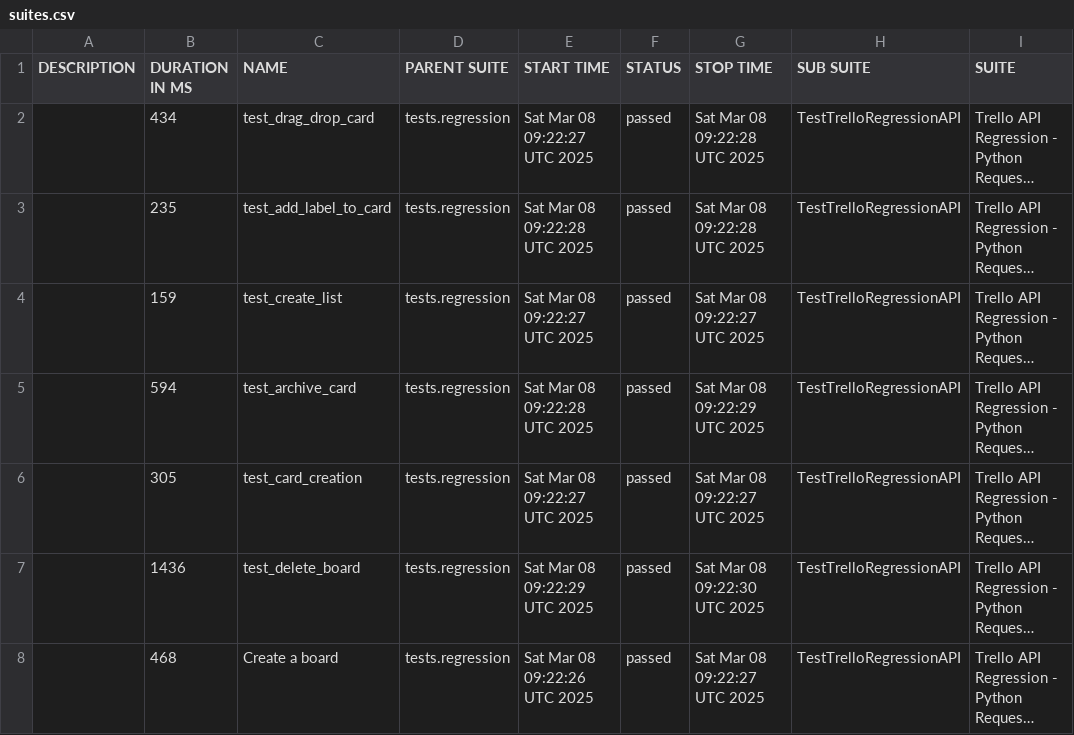
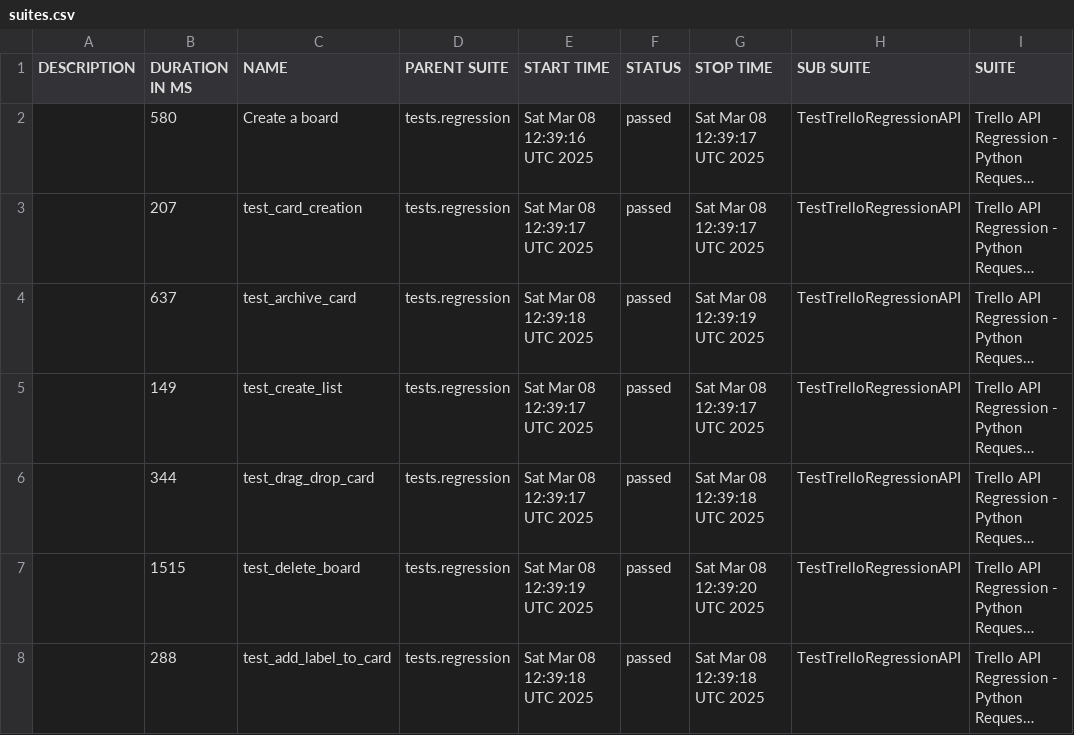
Before and after one commit to vkqapro/pythonRequestsAPI, a CSV file: data/suites.csv, drawn as a sheet; only a part is shown; long unchanged cells end in …; the diff names each change by its address in the sheet, - before the commit and + after, or states it on an @@ line.

```diff
--- a/data/suites.csv
+++ b/data/suites.csv
-B2 (DURATION IN MS): 434
+B2 (DURATION IN MS): 580
-C2 (NAME): test_drag_drop_card
+C2 (NAME): Create a board
-E2 (START TIME): Sat Mar 08 09:22:27 UTC 2025
+E2 (START TIME): Sat Mar 08 12:39:16 UTC 2025
-G2:G3 (STOP TIME): Sat Mar 08 09:22:28 UTC 2025
+G2:G3 (STOP TIME): Sat Mar 08 12:39:17 UTC 2025
-B3 (DURATION IN MS): 235
+B3 (DURATION IN MS): 207
-C3 (NAME): test_add_label_to_card
+C3 (NAME): test_card_creation
-E3 (START TIME): Sat Mar 08 09:22:28 UTC 2025
+E3 (START TIME): Sat Mar 08 12:39:17 UTC 2025
-B4 (DURATION IN MS): 159
+B4 (DURATION IN MS): 637
-C4 (NAME): test_create_list
+C4 (NAME): test_archive_card
-E4 (START TIME): Sat Mar 08 09:22:27 UTC 2025
+E4 (START TIME): Sat Mar 08 12:39:18 UTC 2025
-G4 (STOP TIME): Sat Mar 08 09:22:27 UTC 2025
+G4 (STOP TIME): Sat Mar 08 12:39:19 UTC 2025
-B5 (DURATION IN MS): 594
+B5 (DURATION IN MS): 149
-C5 (NAME): test_archive_card
+C5 (NAME): test_create_list
-E5 (START TIME): Sat Mar 08 09:22:28 UTC 2025
+E5 (START TIME): Sat Mar 08 12:39:17 UTC 2025
-G5 (STOP TIME): Sat Mar 08 09:22:29 UTC 2025
+G5 (STOP TIME): Sat Mar 08 12:39:17 UTC 2025
-B6 (DURATION IN MS): 305
+B6 (DURATION IN MS): 344
-C6 (NAME): test_card_creation
+C6 (NAME): test_drag_drop_card
-E6 (START TIME): Sat Mar 08 09:22:27 UTC 2025
+E6 (START TIME): Sat Mar 08 12:39:17 UTC 2025
-G6 (STOP TIME): Sat Mar 08 09:22:27 UTC 2025
+G6 (STOP TIME): Sat Mar 08 12:39:18 UTC 2025
-B7 (DURATION IN MS): 1436
+B7 (DURATION IN MS): 1515
-E7 (START TIME): Sat Mar 08 09:22:29 UTC 2025
+E7 (START TIME): Sat Mar 08 12:39:19 UTC 2025
-G7 (STOP TIME): Sat Mar 08 09:22:30 UTC 2025
+G7 (STOP TIME): Sat Mar 08 12:39:20 UTC 2025
-B8 (DURATION IN MS): 468
+B8 (DURATION IN MS): 288
-C8 (NAME): Create a board
+C8 (NAME): test_add_label_to_card
-E8 (START TIME): Sat Mar 08 09:22:26 UTC 2025
+E8 (START TIME): Sat Mar 08 12:39:18 UTC 2025
-G8 (STOP TIME): Sat Mar 08 09:22:27 UTC 2025
+G8 (STOP TIME): Sat Mar 08 12:39:18 UTC 2025
```
Also changed, not shown: 41 other files.
